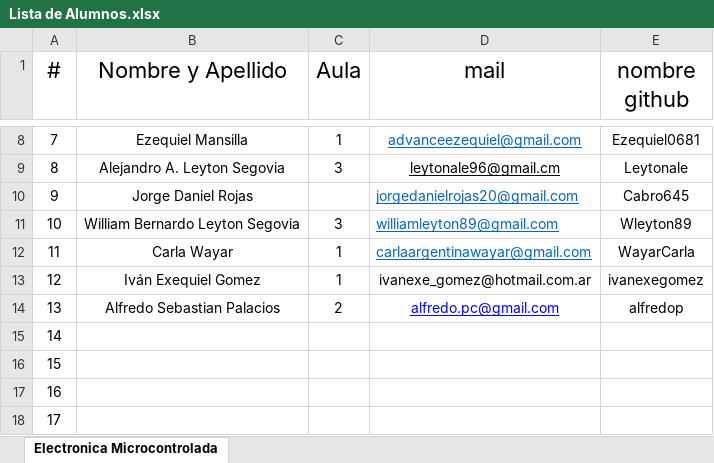
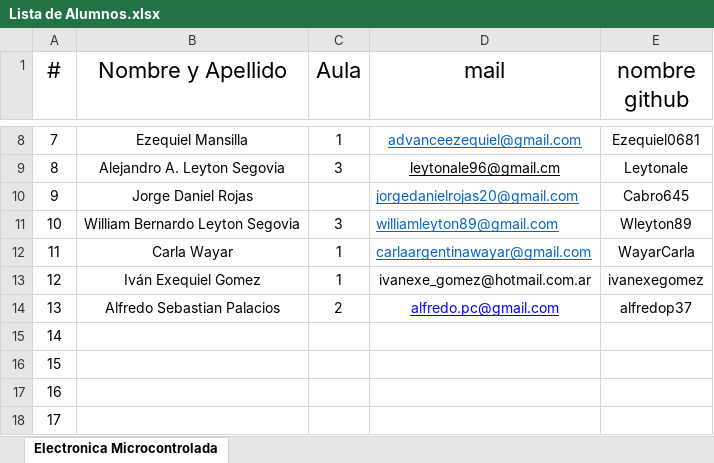
Before and after one commit to OscarAGazzola/Alumnos, an Excel workbook: Lista de Alumnos.xlsx, sheet Electronica Microcontrolada, drawn as a sheet; only a part is shown, gaps mark what is left out; values as stored, in another font and other column widths than the file's, no borders; the diff names each change by its address in the sheet, - before the commit and + after, or states it on an @@ line.

Commit message:
Se agrega el 13 alummno al archivo. (modificado)

```diff
--- a/Lista de Alumnos.xlsx (sheet Electronica Microcontrolada)
+++ b/Lista de Alumnos.xlsx (sheet Electronica Microcontrolada)
-E14 (nombre github): alfredop
+E14 (nombre github): alfredop37
```
